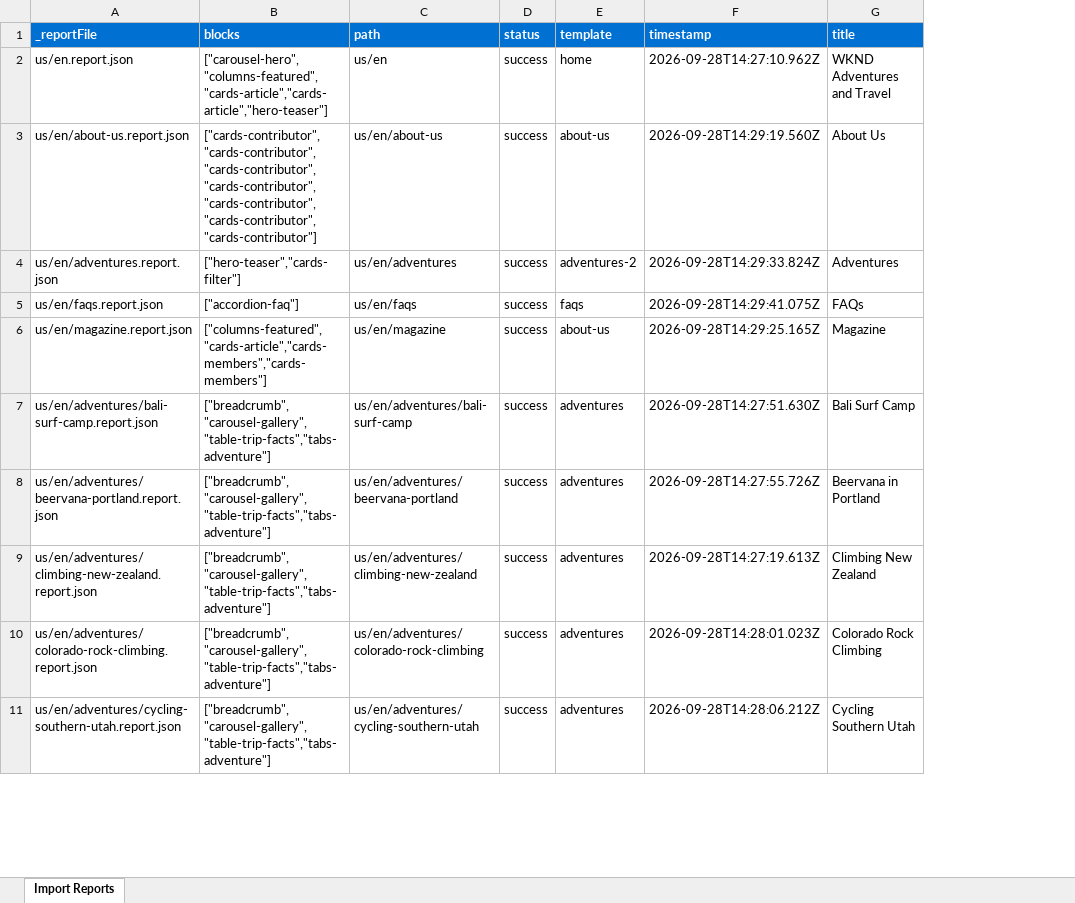
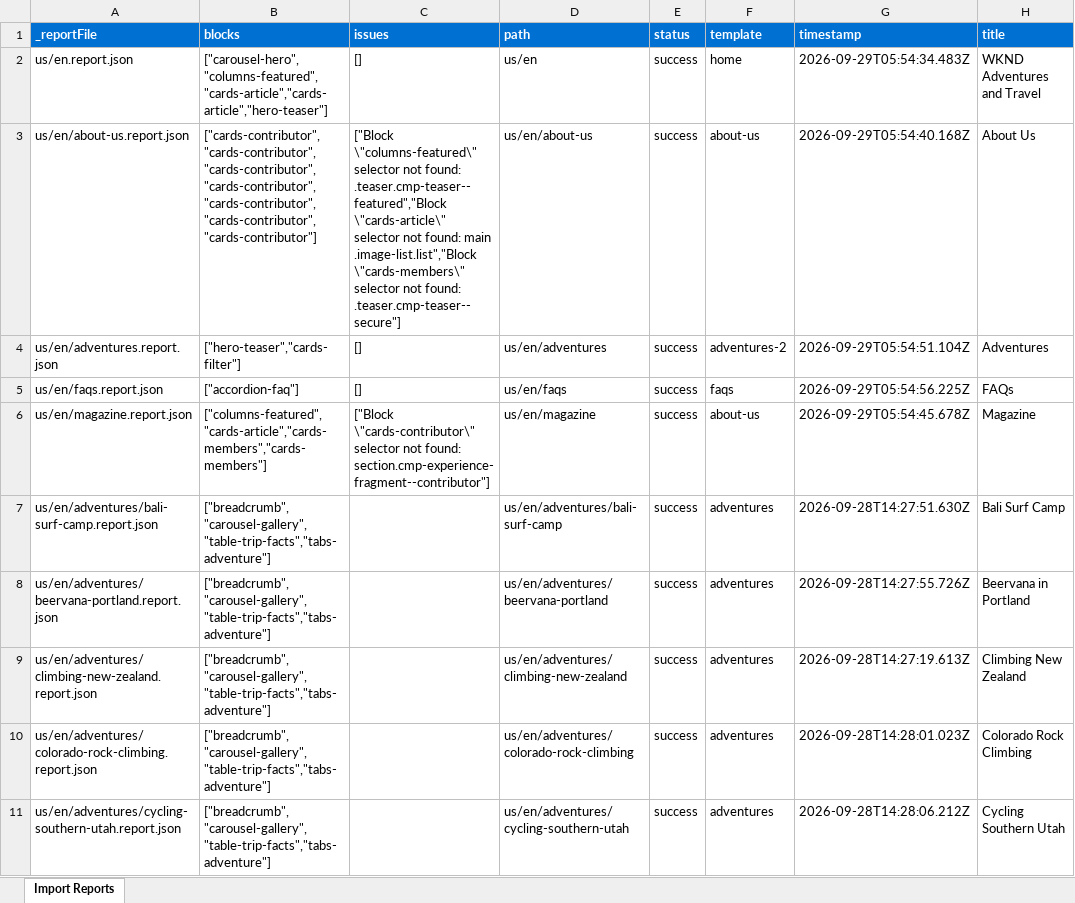
Before and after one commit to nupur1991jain-1/nupur-eds-training, an Excel workbook: tools/importer/reports/import-faqs.report.xlsx, sheet Import Reports, drawn as a sheet; only a part is shown; values as stored, in another font and other column widths than the file's, no borders; addresses are those after the commit; the diff names each change by its address in the sheet, - before the commit and + after, or states it on an @@ line.

Commit message:
Update importer
Automated migration updates generated by Experience Modernization Agent.

Changed files: 32

```diff
--- a/tools/importer/reports/import-faqs.report.xlsx (sheet Import Reports)
+++ b/tools/importer/reports/import-faqs.report.xlsx (sheet Import Reports)
+column C (issues), rows 2-6: [] | ["Block \"columns-featured\" selector not found: .teaser.cmp-teaser--featured","Block \"cards-article\" selector not found: main .image-list.list","Block \"cards-members\" selector not found: .teaser.cmp-teaser--secure"] | [] | [] | ["Block \"cards-contributor\" selector not found: section.cmp-experience-fragment--contributor"]
-G2 (timestamp): 2026-09-28T14:27:10.962Z
+G2 (timestamp): 2026-09-29T05:54:34.483Z
-G3 (timestamp): 2026-09-28T14:29:19.560Z
+G3 (timestamp): 2026-09-29T05:54:40.168Z
-G4 (timestamp): 2026-09-28T14:29:33.824Z
+G4 (timestamp): 2026-09-29T05:54:51.104Z
-G5 (timestamp): 2026-09-28T14:29:41.075Z
+G5 (timestamp): 2026-09-29T05:54:56.225Z
-G6 (timestamp): 2026-09-28T14:29:25.165Z
+G6 (timestamp): 2026-09-29T05:54:45.678Z
```
Also changed, not shown: tools/importer/reports/import-about-us.report.xlsx, tools/importer/reports/import-adventures-2.report.xlsx, 29 other files.
